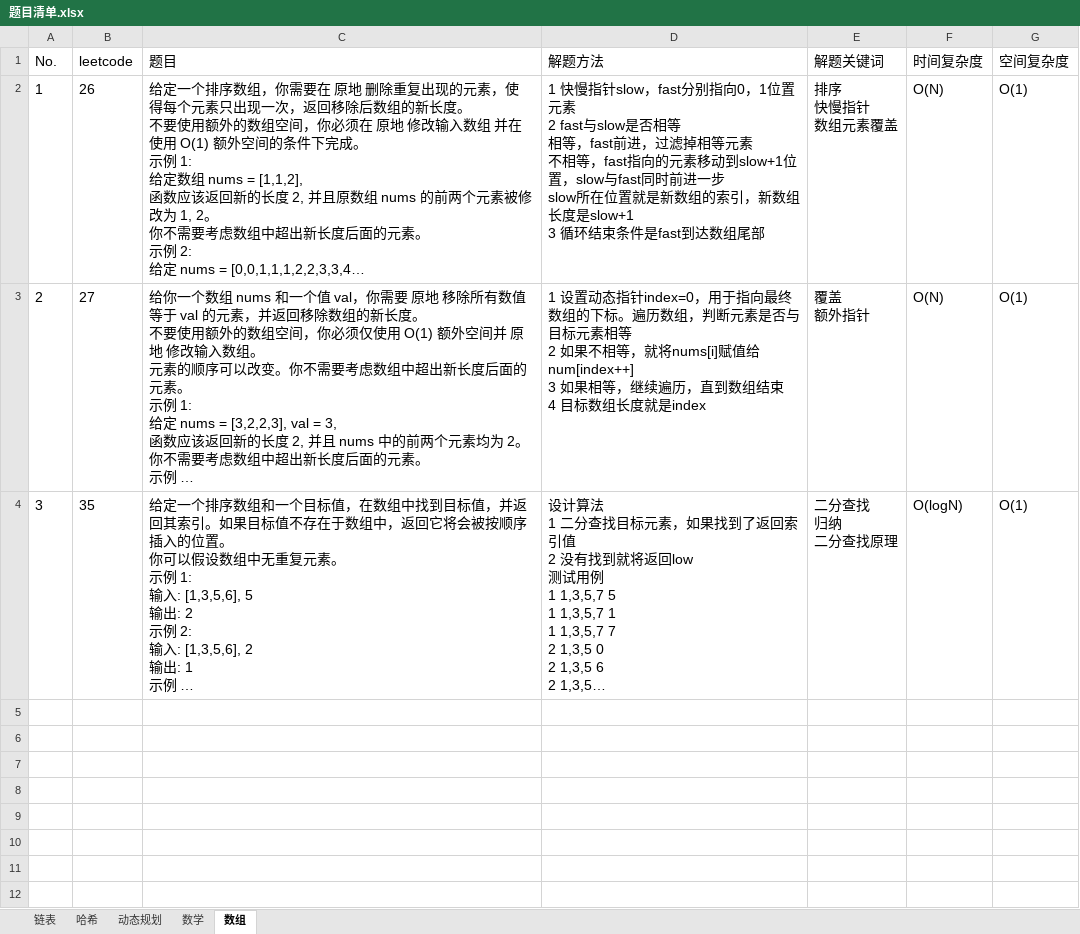
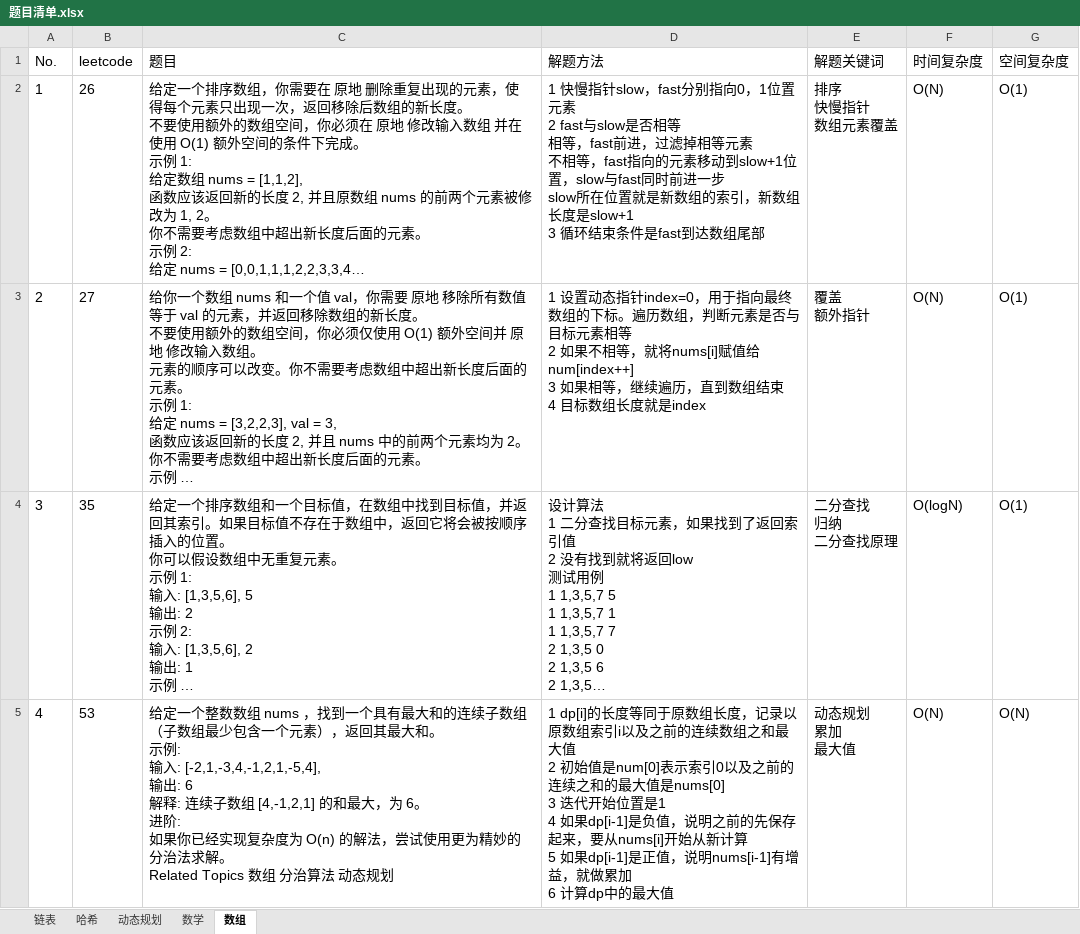
Before and after one commit to baojingh/DataStructure, an Excel workbook: src/main/java/summary/题目清单.xlsx, sheet 数组, drawn as a sheet; long unchanged cells end in …; values as stored, in another font and other column widths than the file's, no borders; ↵ is a line break in a cell; the diff names each change by its address in the sheet, - before the commit and + after, or states it on an @@ line.

```diff
--- a/src/main/java/summary/题目清单.xlsx (sheet 数组)
+++ b/src/main/java/summary/题目清单.xlsx (sheet 数组)
+row 5: 4 | 53 | 给定一个整数数组 nums ，找到一个具有最大和的连续子数组（子数组最少包含一个元素），返回其最大和。 ↵ 示例: ↵ 输入: [-2,1,-3,4,-1,2,1,-5,4], ↵ 输出: 6 ↵ 解释: 连续子数组 [4,-1,2,1] 的和最大，为 6。 ↵ 进阶: ↵ 如果你已经实现复杂度为 O(n) 的解法，尝试使用更为精妙的分治法求解。 ↵ Related Topics 数组 分治算法 动态规划 | 1 dp[i]的长度等同于原数组长度，记录以原数组索引i以及之前的连续数组之和最大值 ↵ 2 初始值是num[0]表示索引0以及之前的连续之和的最大值是nums[0] ↵ 3 迭代开始位置是1 ↵ 4 如果dp[i-1]是负值，说明之前的先保存起来，要从nums[i]开始从新计算 ↵ 5 如果dp[i-1]是正值，说明nums[i-1]有增益，就做累加 ↵ 6 计算dp中的最大值 | 动态规划 ↵ 累加 ↵ 最大值 | O(N) | O(N)
```
Also changed, not shown: 1 other file.
